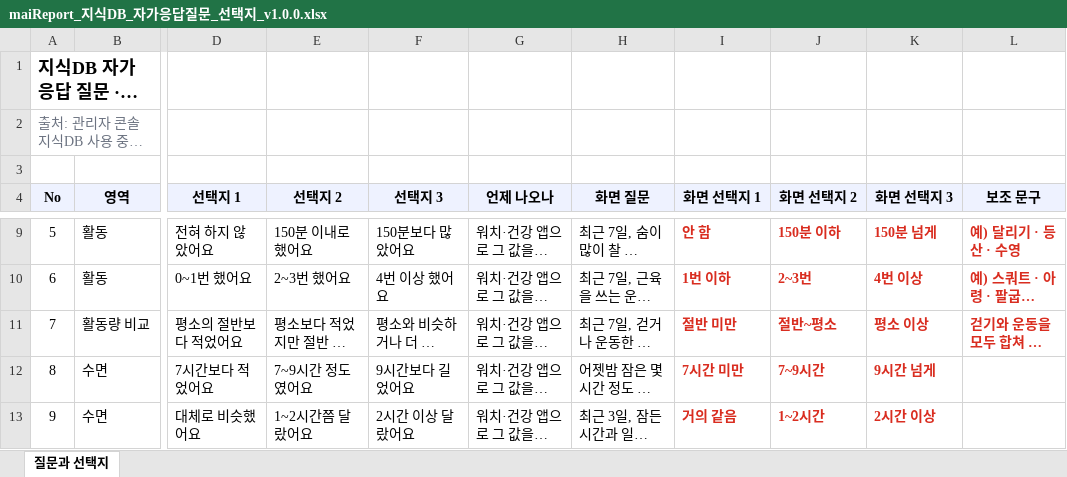
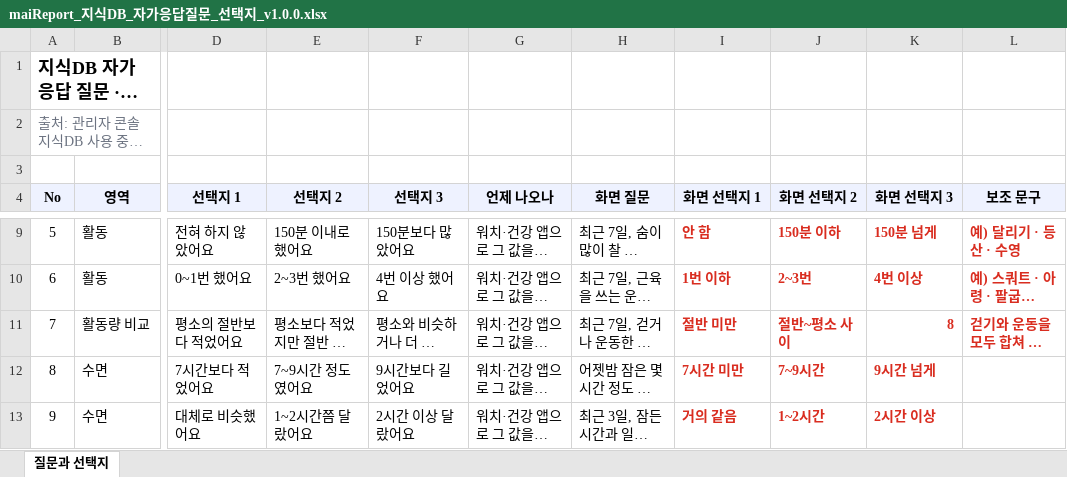
Before and after one commit to srleeinkorea/Project_maiReport, an Excel workbook: docs/엔진/코칭목표/지식DB/maiReport_지식DB_자가응답질문_선택지_v1.0.0.xlsx, sheet 질문과 선택지, drawn as a sheet; only a part is shown, gaps mark what is left out; long unchanged cells end in …; values as stored, in another font and other column widths than the file's, no borders; the diff names each change by its address in the sheet, - before the commit and + after, or states it on an @@ line.

```diff
--- a/docs/엔진/코칭목표/지식DB/maiReport_지식DB_자가응답질문_선택지_v1.0.0.xlsx (sheet 질문과 선택지)
+++ b/docs/엔진/코칭목표/지식DB/maiReport_지식DB_자가응답질문_선택지_v1.0.0.xlsx (sheet 질문과 선택지)
-J11 (화면 선택지 2): 절반~평소
+J11 (화면 선택지 2): 절반~평소 사이
-K11 (화면 선택지 3): 평소 이상
+K11 (화면 선택지 3): 8
```
Also changed, not shown: docs/화면/10_홈탭/maiReport_홈_오늘의질문_문구_v1.0.0.xlsx, 2 other files.
